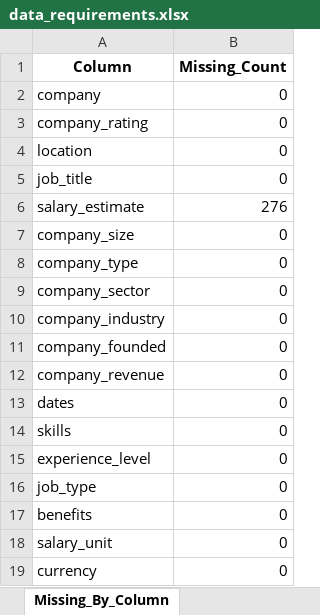
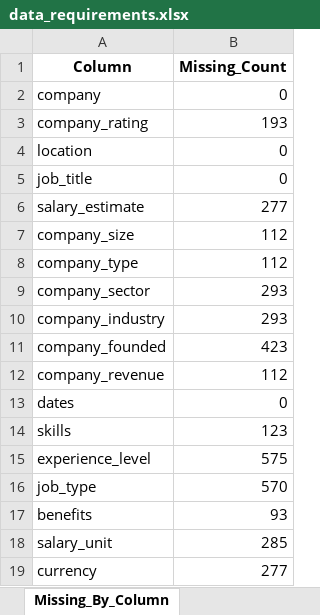
Before and after one commit to zidanlf/DE-capstone1, an Excel workbook: output/data_requirements.xlsx, sheet Missing_By_Column, drawn as a sheet; values as stored, in another font and other column widths than the file's, no borders; the diff names each change by its address in the sheet, - before the commit and + after, or states it on an @@ line.

```diff
--- a/output/data_requirements.xlsx (sheet Missing_By_Column)
+++ b/output/data_requirements.xlsx (sheet Missing_By_Column)
-B3 (Missing_Count): 0
+B3 (Missing_Count): 193
-B6 (Missing_Count): 276
+B6 (Missing_Count): 277
-B7:B8 (Missing_Count): 0
+B7:B8 (Missing_Count): 112
-B9:B10 (Missing_Count): 0
+B9:B10 (Missing_Count): 293
-B11 (Missing_Count): 0
+B11 (Missing_Count): 423
-B12 (Missing_Count): 0
+B12 (Missing_Count): 112
-B14 (Missing_Count): 0
+B14 (Missing_Count): 123
-B15 (Missing_Count): 0
+B15 (Missing_Count): 575
-B16 (Missing_Count): 0
+B16 (Missing_Count): 570
-B17 (Missing_Count): 0
+B17 (Missing_Count): 93
-B18 (Missing_Count): 0
+B18 (Missing_Count): 285
-B19 (Missing_Count): 0
+B19 (Missing_Count): 277
```
Also changed, not shown: sheet Cleaned_Data, sheet Numeric_Stats, sheet Basic_Info, sheet JobType_Distribution, sheet Business_Summary, sheet Data_Types, 1 more sheet, output/All Exercise and Fitness.xlsx, 3 other files.
